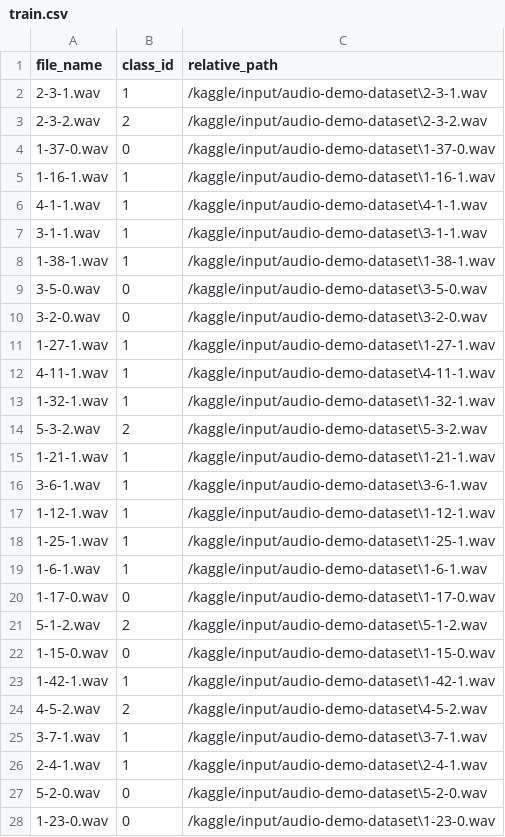
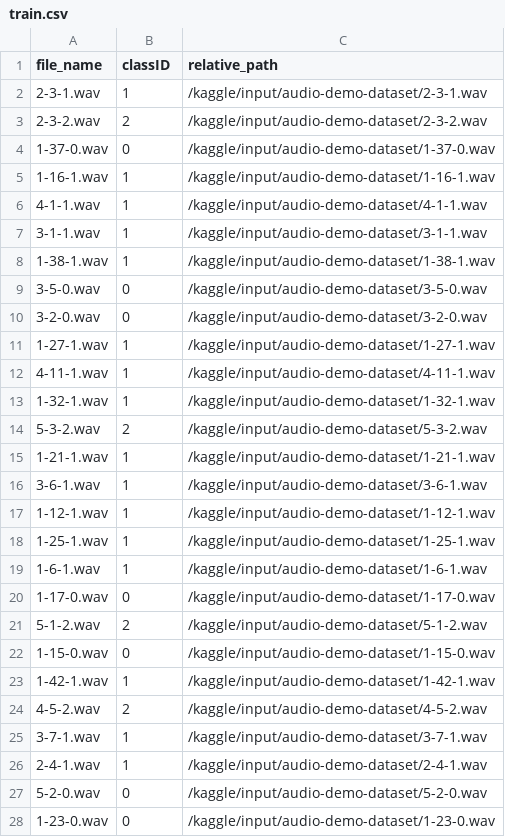
Before and after one commit to huutuan1705/audio_classification, a CSV file: train.csv, drawn as a sheet; only a part is shown; the diff covers the shown part only.

Commit message:
update train

```diff
--- a/train.csv
+++ b/train.csv
@@ -1,28 +1,28 @@
-file_name,class_id,relative_path
-2-3-1.wav,1,/kaggle/input/audio-demo-dataset\2-3-1.wav
-2-3-2.wav,2,/kaggle/input/audio-demo-dataset\2-3-2.wav
-1-37-0.wav,0,/kaggle/input/audio-demo-dataset\1-37-0.wav
-1-16-1.wav,1,/kaggle/input/audio-demo-dataset\1-16-1.wav
-4-1-1.wav,1,/kaggle/input/audio-demo-dataset\4-1-1.wav
-3-1-1.wav,1,/kaggle/input/audio-demo-dataset\3-1-1.wav
-1-38-1.wav,1,/kaggle/input/audio-demo-dataset\1-38-1.wav
-3-5-0.wav,0,/kaggle/input/audio-demo-dataset\3-5-0.wav
-3-2-0.wav,0,/kaggle/input/audio-demo-dataset\3-2-0.wav
-1-27-1.wav,1,/kaggle/input/audio-demo-dataset\1-27-1.wav
-4-11-1.wav,1,/kaggle/input/audio-demo-dataset\4-11-1.wav
-1-32-1.wav,1,/kaggle/input/audio-demo-dataset\1-32-1.wav
-5-3-2.wav,2,/kaggle/input/audio-demo-dataset\5-3-2.wav
-1-21-1.wav,1,/kaggle/input/audio-demo-dataset\1-21-1.wav
-3-6-1.wav,1,/kaggle/input/audio-demo-dataset\3-6-1.wav
-1-12-1.wav,1,/kaggle/input/audio-demo-dataset\1-12-1.wav
-1-25-1.wav,1,/kaggle/input/audio-demo-dataset\1-25-1.wav
-1-6-1.wav,1,/kaggle/input/audio-demo-dataset\1-6-1.wav
-1-17-0.wav,0,/kaggle/input/audio-demo-dataset\1-17-0.wav
-5-1-2.wav,2,/kaggle/input/audio-demo-dataset\5-1-2.wav
-1-15-0.wav,0,/kaggle/input/audio-demo-dataset\1-15-0.wav
-1-42-1.wav,1,/kaggle/input/audio-demo-dataset\1-42-1.wav
-4-5-2.wav,2,/kaggle/input/audio-demo-dataset\4-5-2.wav
-3-7-1.wav,1,/kaggle/input/audio-demo-dataset\3-7-1.wav
-2-4-1.wav,1,/kaggle/input/audio-demo-dataset\2-4-1.wav
-5-2-0.wav,0,/kaggle/input/audio-demo-dataset\5-2-0.wav
-1-23-0.wav,0,/kaggle/input/audio-demo-dataset\1-23-0.wav
+file_name,classID,relative_path
+2-3-1.wav,1,/kaggle/input/audio-demo-dataset/2-3-1.wav
+2-3-2.wav,2,/kaggle/input/audio-demo-dataset/2-3-2.wav
+1-37-0.wav,0,/kaggle/input/audio-demo-dataset/1-37-0.wav
+1-16-1.wav,1,/kaggle/input/audio-demo-dataset/1-16-1.wav
+4-1-1.wav,1,/kaggle/input/audio-demo-dataset/4-1-1.wav
+3-1-1.wav,1,/kaggle/input/audio-demo-dataset/3-1-1.wav
+1-38-1.wav,1,/kaggle/input/audio-demo-dataset/1-38-1.wav
+3-5-0.wav,0,/kaggle/input/audio-demo-dataset/3-5-0.wav
+3-2-0.wav,0,/kaggle/input/audio-demo-dataset/3-2-0.wav
+1-27-1.wav,1,/kaggle/input/audio-demo-dataset/1-27-1.wav
+4-11-1.wav,1,/kaggle/input/audio-demo-dataset/4-11-1.wav
+1-32-1.wav,1,/kaggle/input/audio-demo-dataset/1-32-1.wav
+5-3-2.wav,2,/kaggle/input/audio-demo-dataset/5-3-2.wav
+1-21-1.wav,1,/kaggle/input/audio-demo-dataset/1-21-1.wav
+3-6-1.wav,1,/kaggle/input/audio-demo-dataset/3-6-1.wav
+1-12-1.wav,1,/kaggle/input/audio-demo-dataset/1-12-1.wav
+1-25-1.wav,1,/kaggle/input/audio-demo-dataset/1-25-1.wav
+1-6-1.wav,1,/kaggle/input/audio-demo-dataset/1-6-1.wav
+1-17-0.wav,0,/kaggle/input/audio-demo-dataset/1-17-0.wav
+5-1-2.wav,2,/kaggle/input/audio-demo-dataset/5-1-2.wav
+1-15-0.wav,0,/kaggle/input/audio-demo-dataset/1-15-0.wav
+1-42-1.wav,1,/kaggle/input/audio-demo-dataset/1-42-1.wav
+4-5-2.wav,2,/kaggle/input/audio-demo-dataset/4-5-2.wav
+3-7-1.wav,1,/kaggle/input/audio-demo-dataset/3-7-1.wav
+2-4-1.wav,1,/kaggle/input/audio-demo-dataset/2-4-1.wav
+5-2-0.wav,0,/kaggle/input/audio-demo-dataset/5-2-0.wav
+1-23-0.wav,0,/kaggle/input/audio-demo-dataset/1-23-0.wav
```
Also changed, not shown: 25 edited cells elsewhere in this file, test.csv, 2 other files.
